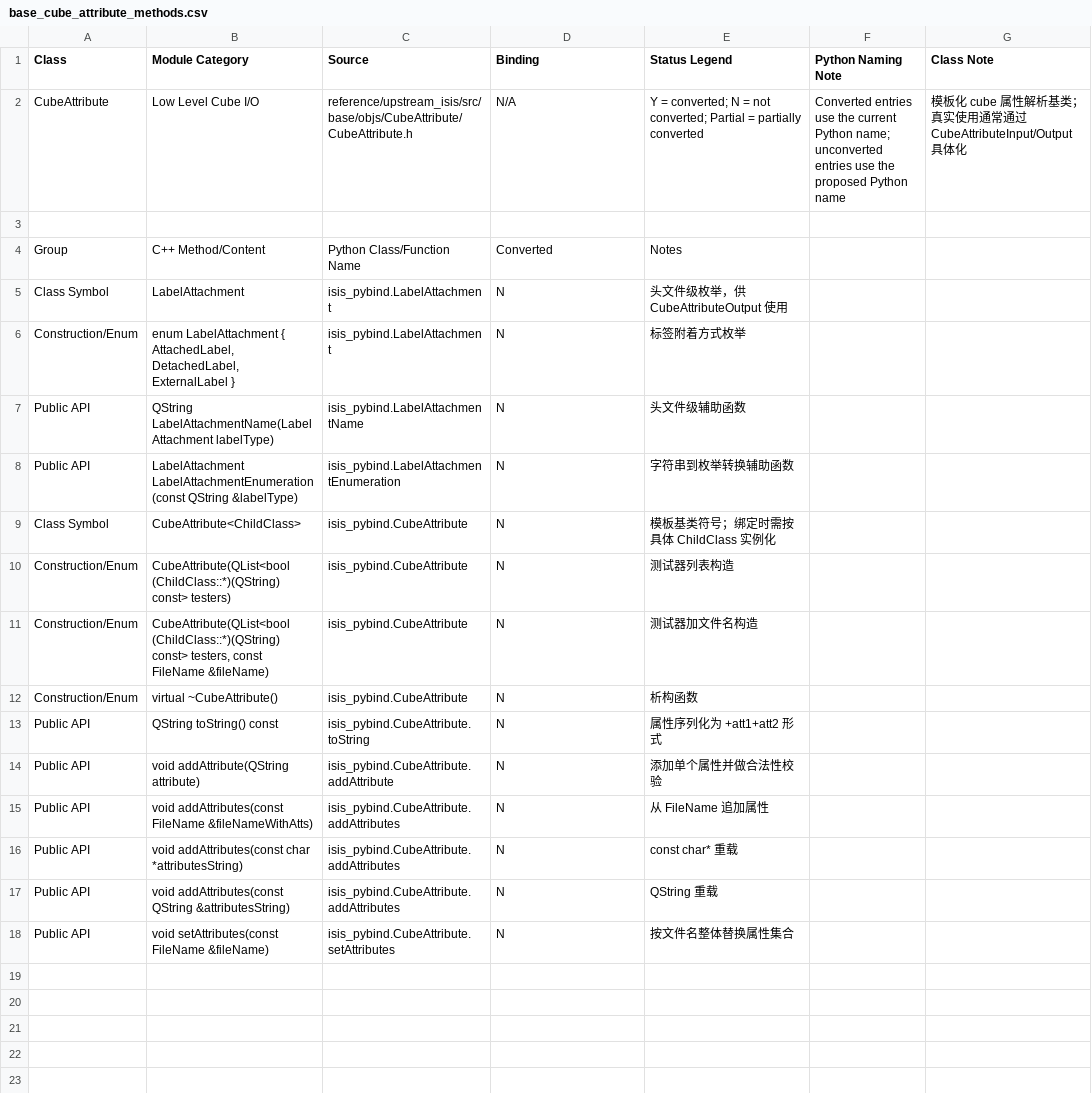
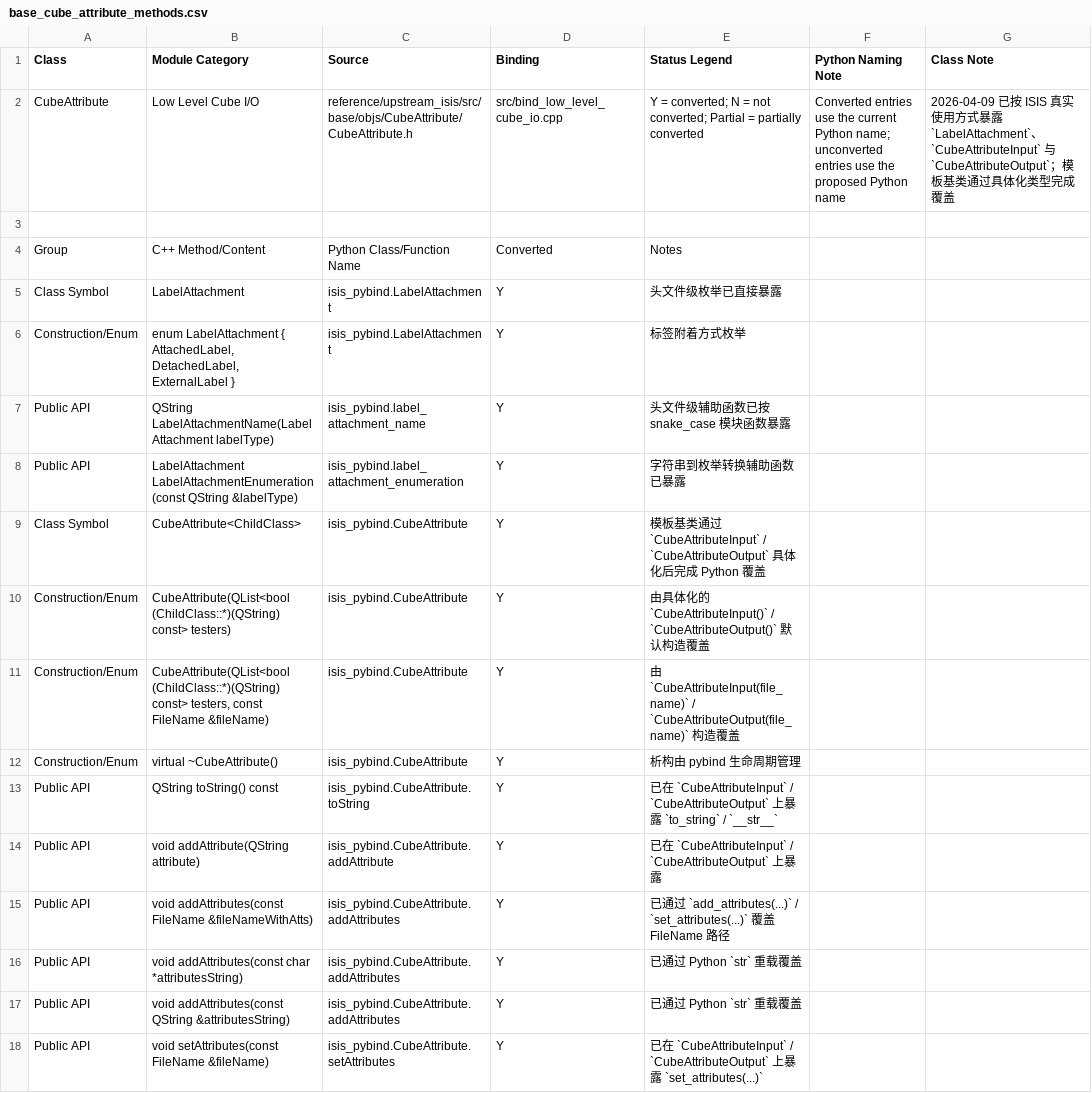
Before and after one commit to gengxun-henu/pyisis, a CSV file: class_bind_methods_details/base_cube_attribute_methods.csv, drawn as a sheet.

Commit message:
bind 5 classes-collectmap-cubeatribute-message-ransac-target

```diff
--- a/class_bind_methods_details/base_cube_attribute_methods.csv
+++ b/class_bind_methods_details/base_cube_attribute_methods.csv
@@ -1,18 +1,18 @@
 Class,Module Category,Source,Binding,Status Legend,Python Naming Note,Class Note
-CubeAttribute,Low Level Cube I/O,reference/upstream_isis/src/base/objs/CubeAttribute/CubeAttribute.h,N/A,Y = converted; N = not converted; Partial = partially converted,Converted entries use the current Python name; unconverted entries use the proposed Python name,模板化 cube 属性解析基类；真实使用通常通过 CubeAttributeInput/Output 具体化
+CubeAttribute,Low Level Cube I/O,reference/upstream_isis/src/base/objs/CubeAttribute/CubeAttribute.h,src/bind_low_level_cube_io.cpp,Y = converted; N = not converted; Partial = partially converted,Converted entries use the current Python name; unconverted entries use the proposed Python name,2026-04-09 已按 ISIS 真实使用方式暴露 `LabelAttachment`、`CubeAttributeInput` 与 `CubeAttributeOutput`；模板基类通过具体化类型完成覆盖
 
 Group,C++ Method/Content,Python Class/Function Name,Converted,Notes
-Class Symbol,LabelAttachment,isis_pybind.LabelAttachment,N,头文件级枚举，供 CubeAttributeOutput 使用
-Construction/Enum,"enum LabelAttachment { AttachedLabel, DetachedLabel, ExternalLabel }",isis_pybind.LabelAttachment,N,标签附着方式枚举
-Public API,"QString LabelAttachmentName(LabelAttachment labelType)",isis_pybind.LabelAttachmentName,N,头文件级辅助函数
-Public API,"LabelAttachment LabelAttachmentEnumeration(const QString &labelType)",isis_pybind.LabelAttachmentEnumeration,N,字符串到枚举转换辅助函数
-Class Symbol,"CubeAttribute<ChildClass>",isis_pybind.CubeAttribute,N,模板基类符号；绑定时需按具体 ChildClass 实例化
-Construction/Enum,"CubeAttribute(QList<bool (ChildClass::*)(QString) const> testers)",isis_pybind.CubeAttribute,N,测试器列表构造
-Construction/Enum,"CubeAttribute(QList<bool (ChildClass::*)(QString) const> testers, const FileName &fileName)",isis_pybind.CubeAttribute,N,测试器加文件名构造
-Construction/Enum,virtual ~CubeAttribute(),isis_pybind.CubeAttribute,N,析构函数
-Public API,QString toString() const,isis_pybind.CubeAttribute.toString,N,属性序列化为 +att1+att2 形式
-Public API,"void addAttribute(QString attribute)",isis_pybind.CubeAttribute.addAttribute,N,添加单个属性并做合法性校验
-Public API,"void addAttributes(const FileName &fileNameWithAtts)",isis_pybind.CubeAttribute.addAttributes,N,从 FileName 追加属性
-Public API,"void addAttributes(const char *attributesString)",isis_pybind.CubeAttribute.addAttributes,N,const char* 重载
-Public API,"void addAttributes(const QString &attributesString)",isis_pybind.CubeAttribute.addAttributes,N,QString 重载
-Public API,"void setAttributes(const FileName &fileName)",isis_pybind.CubeAttribute.setAttributes,N,按文件名整体替换属性集合
+Class Symbol,LabelAttachment,isis_pybind.LabelAttachment,Y,头文件级枚举已直接暴露
+Construction/Enum,"enum LabelAttachment { AttachedLabel, DetachedLabel, ExternalLabel }",isis_pybind.LabelAttachment,Y,标签附着方式枚举
+Public API,"QString LabelAttachmentName(LabelAttachment labelType)",isis_pybind.label_attachment_name,Y,头文件级辅助函数已按 snake_case 模块函数暴露
+Public API,"LabelAttachment LabelAttachmentEnumeration(const QString &labelType)",isis_pybind.label_attachment_enumeration,Y,字符串到枚举转换辅助函数已暴露
+Class Symbol,"CubeAttribute<ChildClass>",isis_pybind.CubeAttribute,Y,模板基类通过 `CubeAttributeInput` / `CubeAttributeOutput` 具体化后完成 Python 覆盖
+Construction/Enum,"CubeAttribute(QList<bool (ChildClass::*)(QString) const> testers)",isis_pybind.CubeAttribute,Y,由具体化的 `CubeAttributeInput()` / `CubeAttributeOutput()` 默认构造覆盖
+Construction/Enum,"CubeAttribute(QList<bool (ChildClass::*)(QString) const> testers, const FileName &fileName)",isis_pybind.CubeAttribute,Y,由 `CubeAttributeInput(file_name)` / `CubeAttributeOutput(file_name)` 构造覆盖
+Construction/Enum,virtual ~CubeAttribute(),isis_pybind.CubeAttribute,Y,析构由 pybind 生命周期管理
+Public API,QString toString() const,isis_pybind.CubeAttribute.toString,Y,已在 `CubeAttributeInput` / `CubeAttributeOutput` 上暴露 `to_string` / `__str__`
+Public API,"void addAttribute(QString attribute)",isis_pybind.CubeAttribute.addAttribute,Y,已在 `CubeAttributeInput` / `CubeAttributeOutput` 上暴露
+Public API,"void addAttributes(const FileName &fileNameWithAtts)",isis_pybind.CubeAttribute.addAttributes,Y,已通过 `add_attributes(...)` / `set_attributes(...)` 覆盖 FileName 路径
+Public API,"void addAttributes(const char *attributesString)",isis_pybind.CubeAttribute.addAttributes,Y,已通过 Python `str` 重载覆盖
+Public API,"void addAttributes(const QString &attributesString)",isis_pybind.CubeAttribute.addAttributes,Y,已通过 Python `str` 重载覆盖
+Public API,"void setAttributes(const FileName &fileName)",isis_pybind.CubeAttribute.setAttributes,Y,已在 `CubeAttributeInput` / `CubeAttributeOutput` 上暴露 `set_attributes(...)`
```
Also changed, not shown: class_bind_methods_details/base_collector_map_methods.csv, class_bind_methods_details/base_ransac_methods.csv, 17 other files.
